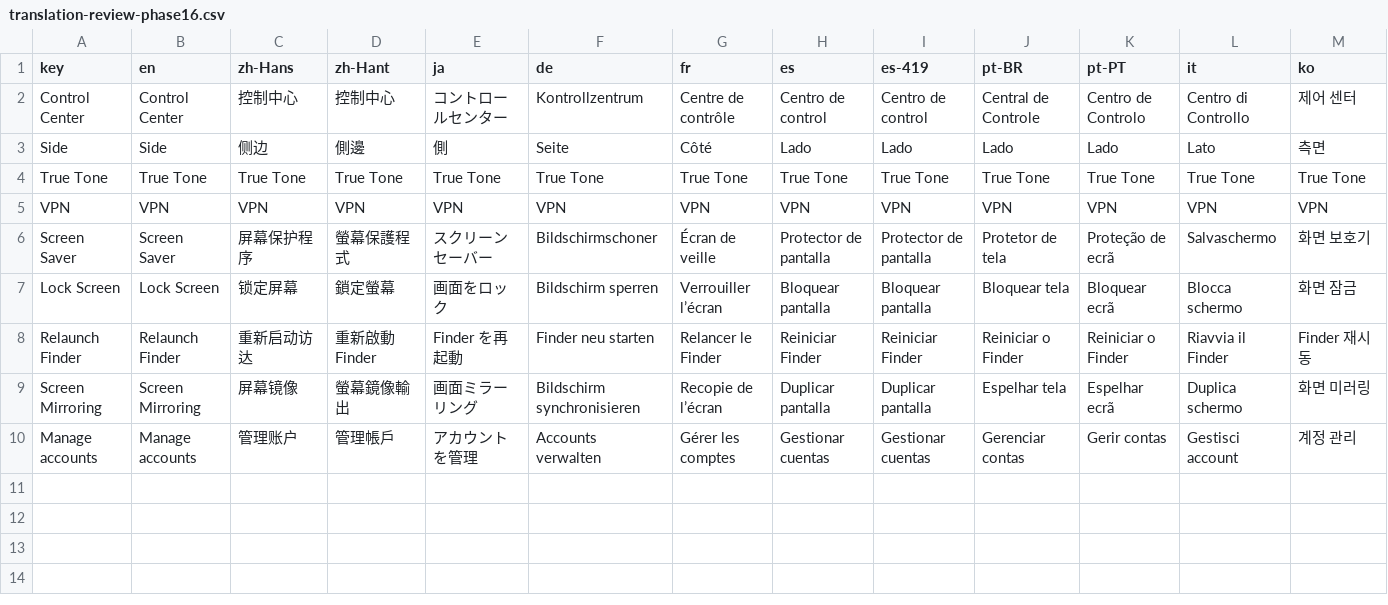
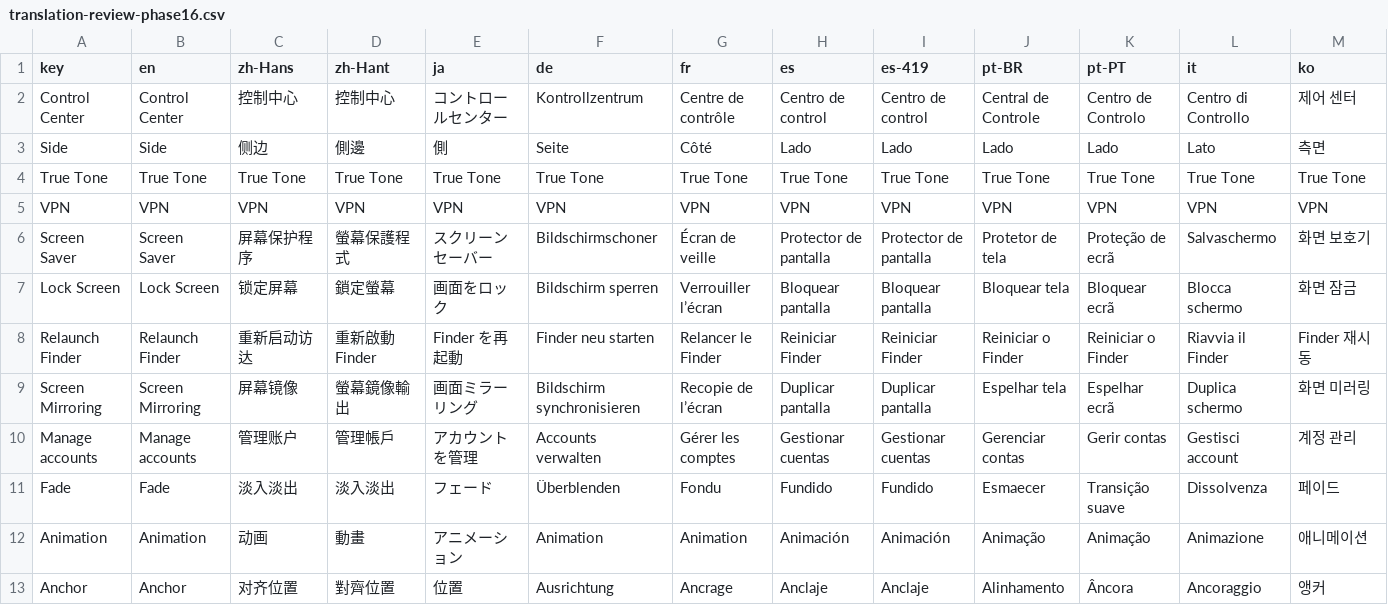
Before and after one commit to wakilibaraka/KatiKati, a CSV file: Docs/translation-review-phase16.csv, drawn as a sheet; only a part is shown; rows hold the shown columns only; the diff names each change by its address in the sheet, - before the commit and + after, or states it on an @@ line.

Commit message:
Phase 16v: Control Center size, anchor, animation presets
S/M/L widths, top/center/bottom anchor, instant/fade/slide.
Phase 16 closed (owner sign-off, eyeballs non-blocking).

Gate: 2219 tests green, localization x12, debug switches.

```diff
--- a/Docs/translation-review-phase16.csv
+++ b/Docs/translation-review-phase16.csv
+row 11: Fade | Fade | 淡入淡出 | 淡入淡出 | フェード | Überblenden | Fondu | Fundido | Fundido | Esmaecer | Transição suave | Dissolvenza | 페이드
+row 12: Animation | Animation | 动画 | 動畫 | アニメーション | Animation | Animation | Animación | Animación | Animação | Animação | Animazione | 애니메이션
+row 13: Anchor | Anchor | 对齐位置 | 對齊位置 | 位置 | Ausrichtung | Ancrage | Anclaje | Anclaje | Alinhamento | Âncora | Ancoraggio | 앵커
```
Also changed, not shown: 13 other files.
